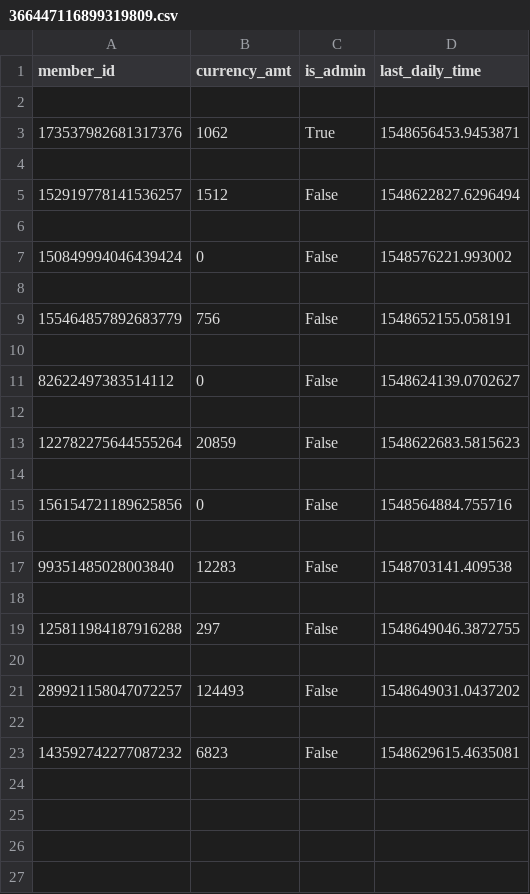
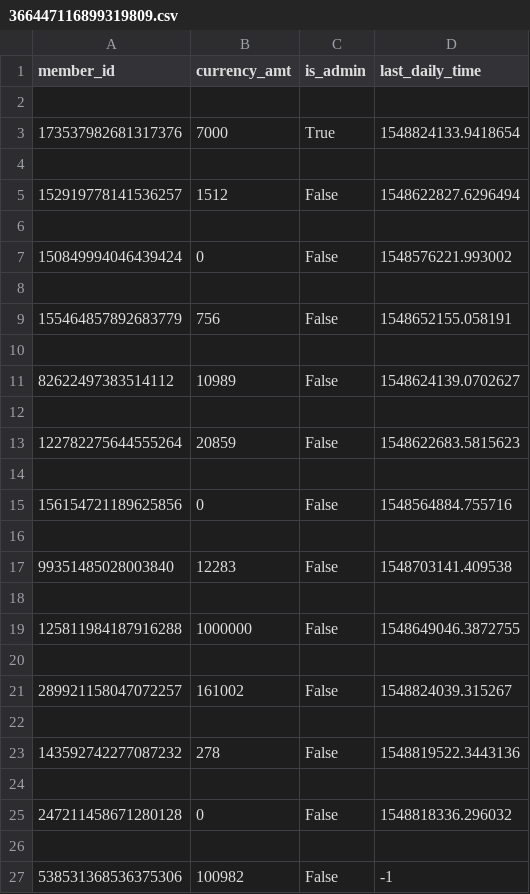
Before and after one commit to chaneligans/CasinoBot, a CSV file: serverdata/366447116899319809.csv, drawn as a sheet.

```diff
--- a/serverdata/366447116899319809.csv
+++ b/serverdata/366447116899319809.csv
@@ -2,3 +2,3 @@ member_id,currency_amt,is_admin,last_daily_time
 
-173537982681317376,1062,True,1548656453.9453871
+173537982681317376,7000,True,1548824133.9418654
 
@@ -10,3 +10,3 @@ member_id,currency_amt,is_admin,last_daily_time
 
-82622497383514112,0,False,1548624139.0702627
+82622497383514112,10989,False,1548624139.0702627
 
@@ -18,6 +18,10 @@ member_id,currency_amt,is_admin,last_daily_time
 
-125811984187916288,297,False,1548649046.3872755
+125811984187916288,1000000,False,1548649046.3872755
 
-289921158047072257,124493,False,1548649031.0437202
+289921158047072257,161002,False,1548824039.315267
 
-143592742277087232,6823,False,1548629615.4635081
+143592742277087232,278,False,1548819522.3443136
+
+247211458671280128,0,False,1548818336.296032
+
+538531368536375306,100982,False,-1
```
Also changed, not shown: 1 other file.
